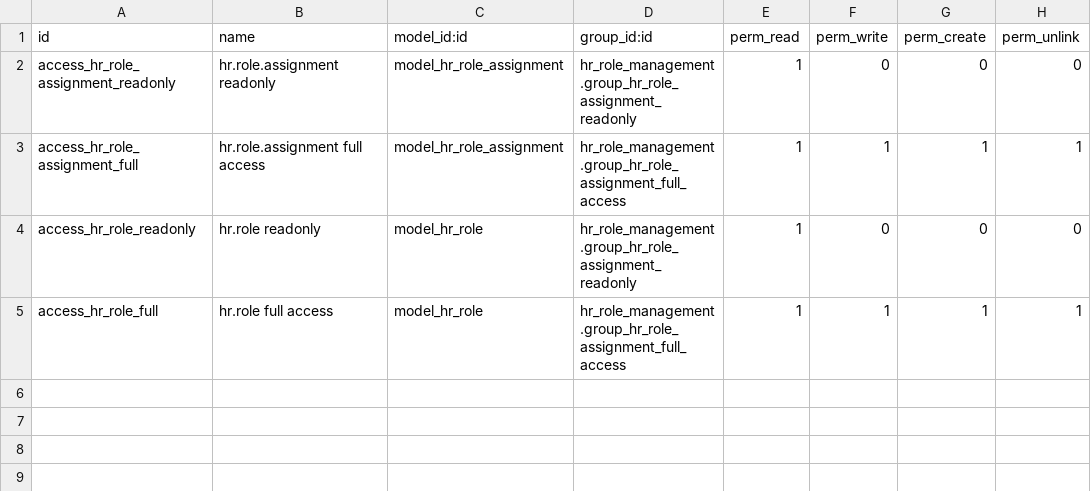
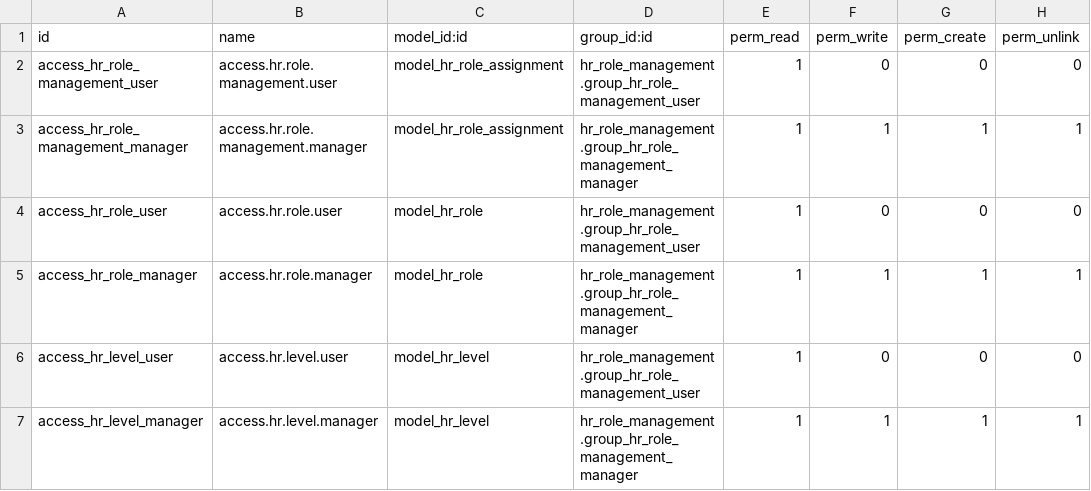
Before and after one commit to MovalAgroingenieria/general, a CSV file: hr_role_management/security/ir.model.access.csv, drawn as a sheet.

Commit message:
[NEW] hr_role_management: New module creation

```diff
--- a/hr_role_management/security/ir.model.access.csv
+++ b/hr_role_management/security/ir.model.access.csv
@@ -1,5 +1,7 @@
 id,name,model_id:id,group_id:id,perm_read,perm_write,perm_create,perm_unlink
-access_hr_role_assignment_readonly,hr.role.assignment readonly,model_hr_role_assignment,hr_role_management.group_hr_role_assignment_readonly,1,0,0,0
-access_hr_role_assignment_full,hr.role.assignment full access,model_hr_role_assignment,hr_role_management.group_hr_role_assignment_full_access,1,1,1,1
-access_hr_role_readonly,hr.role readonly,model_hr_role,hr_role_management.group_hr_role_assignment_readonly,1,0,0,0
-access_hr_role_full,hr.role full access,model_hr_role,hr_role_management.group_hr_role_assignment_full_access,1,1,1,1
+access_hr_role_management_user,access.hr.role.management.user,model_hr_role_assignment,hr_role_management.group_hr_role_management_user,1,0,0,0
+access_hr_role_management_manager,access.hr.role.management.manager,model_hr_role_assignment,hr_role_management.group_hr_role_management_manager,1,1,1,1
+access_hr_role_user,access.hr.role.user,model_hr_role,hr_role_management.group_hr_role_management_user,1,0,0,0
+access_hr_role_manager,access.hr.role.manager,model_hr_role,hr_role_management.group_hr_role_management_manager,1,1,1,1
+access_hr_level_user,access.hr.level.user,model_hr_level,hr_role_management.group_hr_role_management_user,1,0,0,0
+access_hr_level_manager,access.hr.level.manager,model_hr_level,hr_role_management.group_hr_role_management_manager,1,1,1,1
```
Also changed, not shown: 14 other files.
